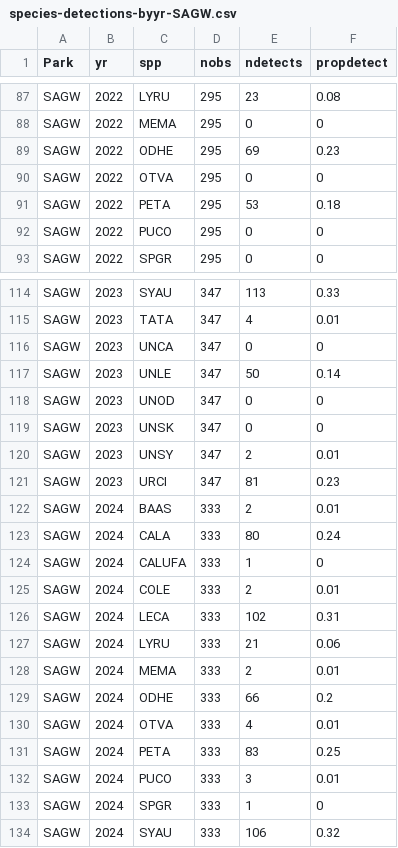
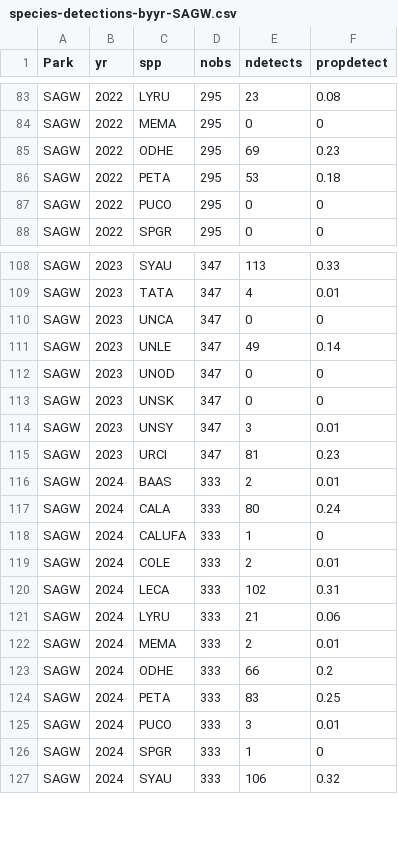
Before and after one commit to ezylstra/SWParks_Mammal_Occupancy, a CSV file: output/species-detections-byyr-SAGW.csv, drawn as a sheet; only a part is shown, gaps mark what is left out; the diff covers the shown part only.

Commit message:
removed rock squirrel (OTVA)

```diff
--- a/output/species-detections-byyr-SAGW.csv
+++ b/output/species-detections-byyr-SAGW.csv
@@ -89,3 +85,2 @@
 "SAGW",2022,"ODHE",295,69,0.23
-"SAGW",2022,"OTVA",295,0,0
 "SAGW",2022,"PETA",295,53,0.18
@@ -116,6 +110,6 @@
 "SAGW",2023,"UNCA",347,0,0
-"SAGW",2023,"UNLE",347,50,0.14
+"SAGW",2023,"UNLE",347,49,0.14
 "SAGW",2023,"UNOD",347,0,0
 "SAGW",2023,"UNSK",347,0,0
-"SAGW",2023,"UNSY",347,2,0.01
+"SAGW",2023,"UNSY",347,3,0.01
 "SAGW",2023,"URCI",347,81,0.23
@@ -129,3 +123,2 @@
 "SAGW",2024,"ODHE",333,66,0.2
-"SAGW",2024,"OTVA",333,4,0.01
 "SAGW",2024,"PETA",333,83,0.25
```
Also changed, not shown: 5 removed rows and 2 edited cells elsewhere in this file, output/species-detections-SAGW.csv.
